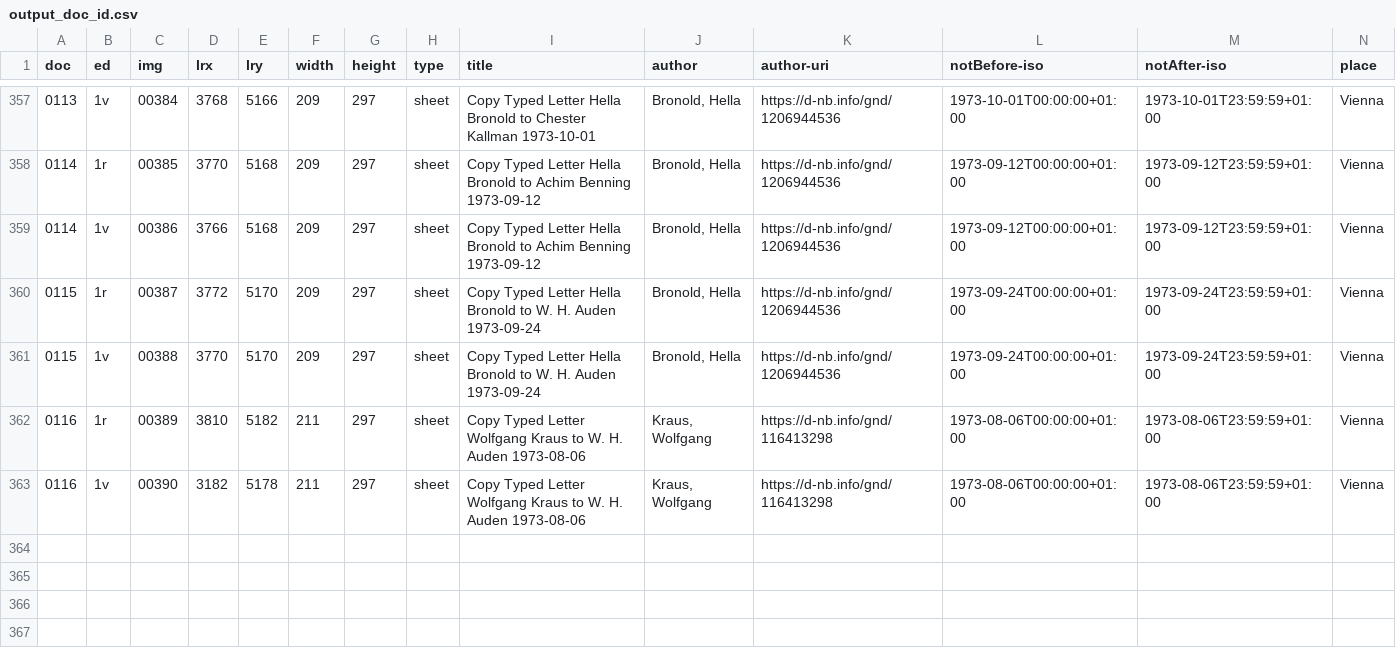
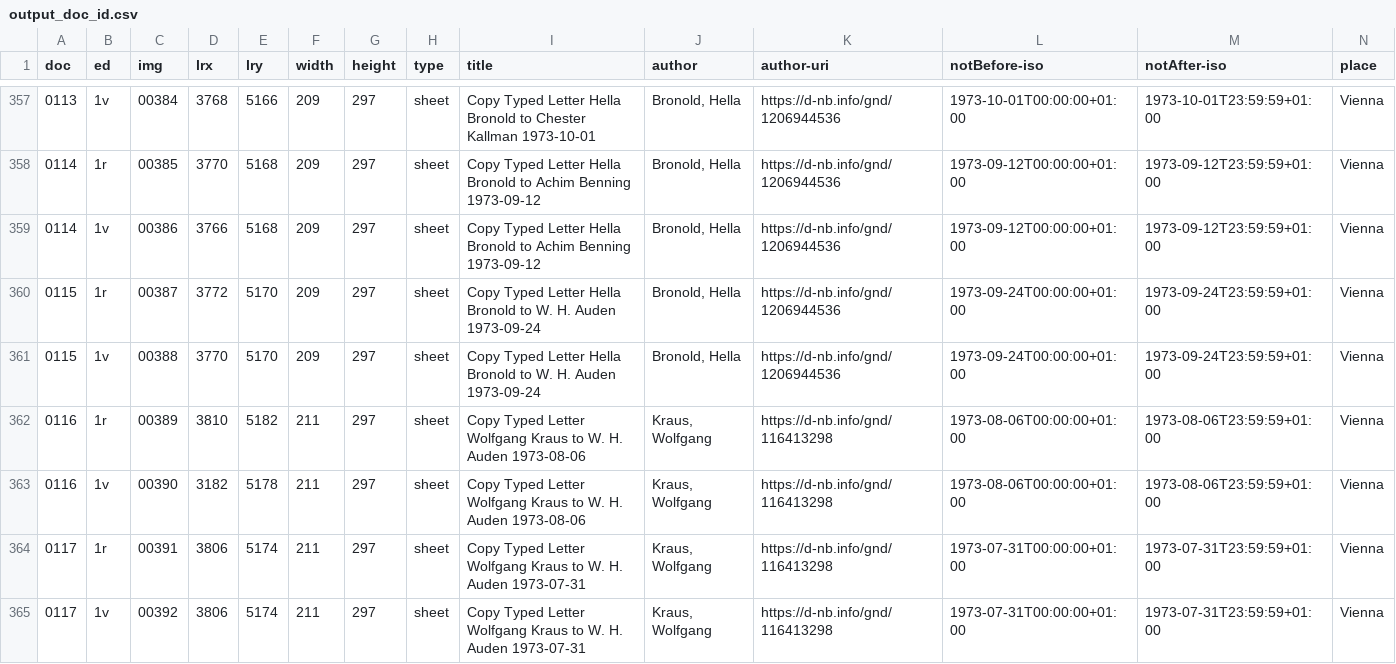
Before and after one commit to auden-in-austria-digital/aad-data, a CSV file: metadata/csv/output_doc_id.csv, drawn as a sheet; only a part is shown, gaps mark what is left out; rows hold the shown columns only; the diff names each change by its address in the sheet, - before the commit and + after, or states it on an @@ line.

```diff
--- a/metadata/csv/output_doc_id.csv
+++ b/metadata/csv/output_doc_id.csv
+row 364: 0117 | 1r | 00391 | 3806 | 5174 | 211 | 297 | sheet | Copy Typed Letter Wolfgang Kraus to W. H. Auden 1973-07-31 | Kraus, Wolfgang | https://d-nb.info/gnd/116413298 | 1973-07-31T00:00:00+01:00 | 1973-07-31T23:59:59+01:00 | Vienna
+row 365: 0117 | 1v | 00392 | 3806 | 5174 | 211 | 297 | sheet | Copy Typed Letter Wolfgang Kraus to W. H. Auden 1973-07-31 | Kraus, Wolfgang | https://d-nb.info/gnd/116413298 | 1973-07-31T00:00:00+01:00 | 1973-07-31T23:59:59+01:00 | Vienna
```
Also changed, not shown: 3 other files.
